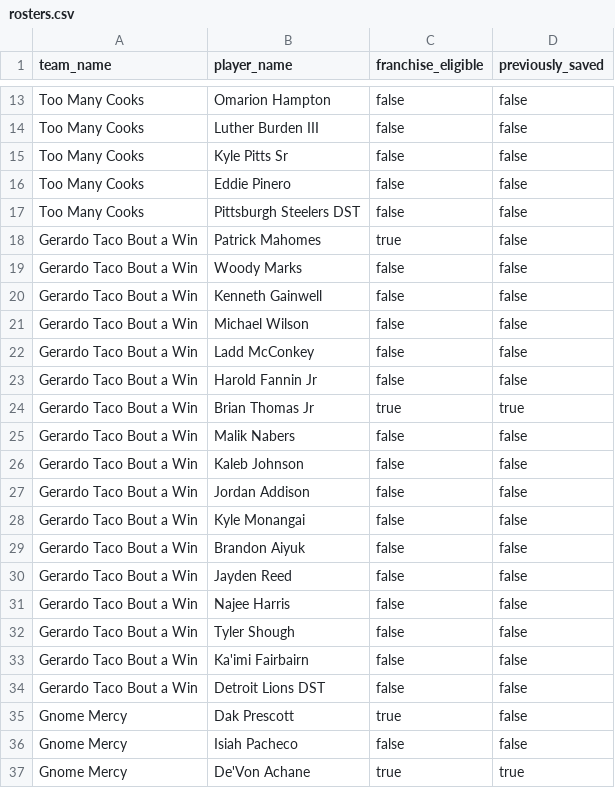
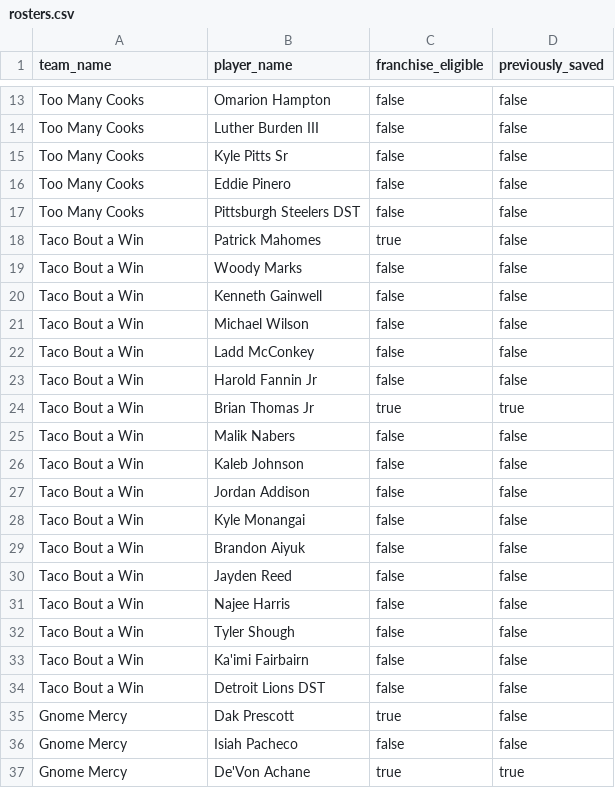
Before and after one commit to maggiojoe2/EPL-Mock-Draft, a CSV file: public/defaults/rosters.csv, drawn as a sheet; only a part is shown, gaps mark what is left out.

```diff
--- a/public/defaults/rosters.csv
+++ b/public/defaults/rosters.csv
@@ -17,19 +17,19 @@ Too Many Cooks,Eddie Pinero,false,false
 Too Many Cooks,Pittsburgh Steelers DST,false,false
-Gerardo Taco Bout a Win,Patrick Mahomes,true,false
-Gerardo Taco Bout a Win,Woody Marks,false,false
-Gerardo Taco Bout a Win,Kenneth Gainwell,false,false
-Gerardo Taco Bout a Win,Michael Wilson,false,false
-Gerardo Taco Bout a Win,Ladd McConkey,false,false
-Gerardo Taco Bout a Win,Harold Fannin Jr,false,false
-Gerardo Taco Bout a Win,Brian Thomas Jr,true,true
-Gerardo Taco Bout a Win,Malik Nabers,false,false
-Gerardo Taco Bout a Win,Kaleb Johnson,false,false
-Gerardo Taco Bout a Win,Jordan Addison,false,false
-Gerardo Taco Bout a Win,Kyle Monangai,false,false
-Gerardo Taco Bout a Win,Brandon Aiyuk,false,false
-Gerardo Taco Bout a Win,Jayden Reed,false,false
-Gerardo Taco Bout a Win,Najee Harris,false,false
-Gerardo Taco Bout a Win,Tyler Shough,false,false
-Gerardo Taco Bout a Win,Ka'imi Fairbairn,false,false
-Gerardo Taco Bout a Win,Detroit Lions DST,false,false
+Taco Bout a Win,Patrick Mahomes,true,false
+Taco Bout a Win,Woody Marks,false,false
+Taco Bout a Win,Kenneth Gainwell,false,false
+Taco Bout a Win,Michael Wilson,false,false
+Taco Bout a Win,Ladd McConkey,false,false
+Taco Bout a Win,Harold Fannin Jr,false,false
+Taco Bout a Win,Brian Thomas Jr,true,true
+Taco Bout a Win,Malik Nabers,false,false
+Taco Bout a Win,Kaleb Johnson,false,false
+Taco Bout a Win,Jordan Addison,false,false
+Taco Bout a Win,Kyle Monangai,false,false
+Taco Bout a Win,Brandon Aiyuk,false,false
+Taco Bout a Win,Jayden Reed,false,false
+Taco Bout a Win,Najee Harris,false,false
+Taco Bout a Win,Tyler Shough,false,false
+Taco Bout a Win,Ka'imi Fairbairn,false,false
+Taco Bout a Win,Detroit Lions DST,false,false
 Gnome Mercy,Dak Prescott,true,false
```
Also changed, not shown: 1 other file.
